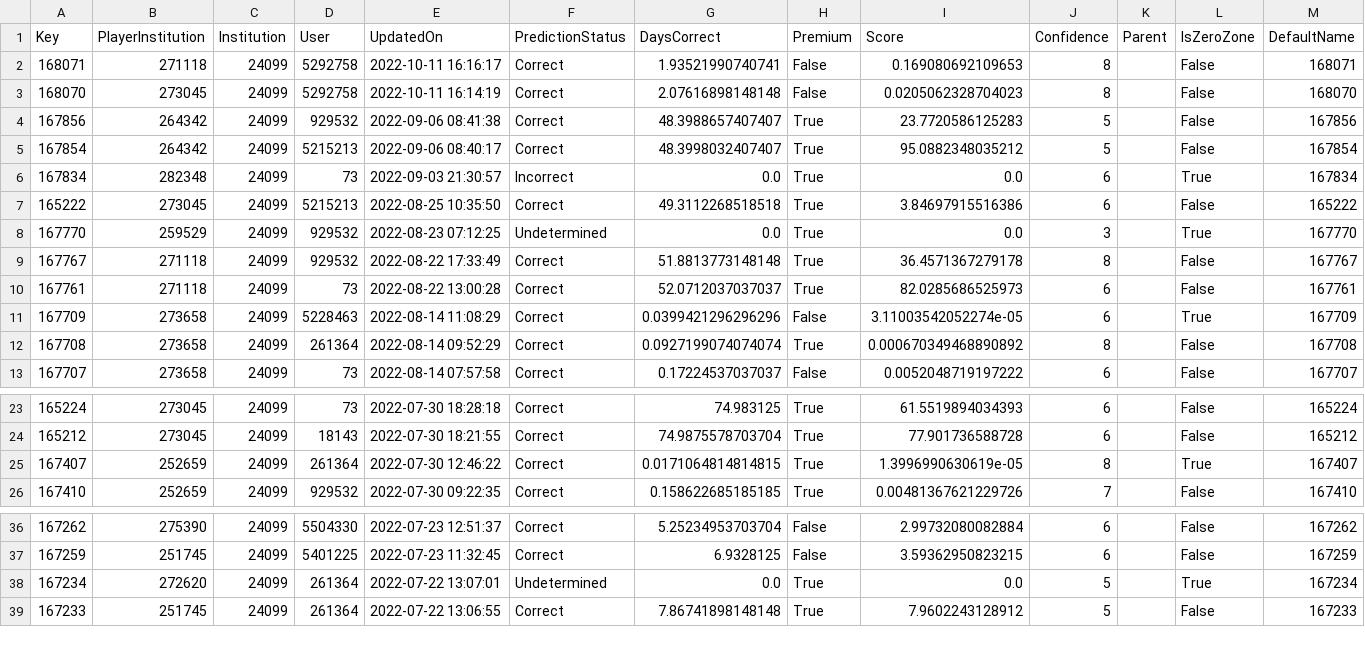
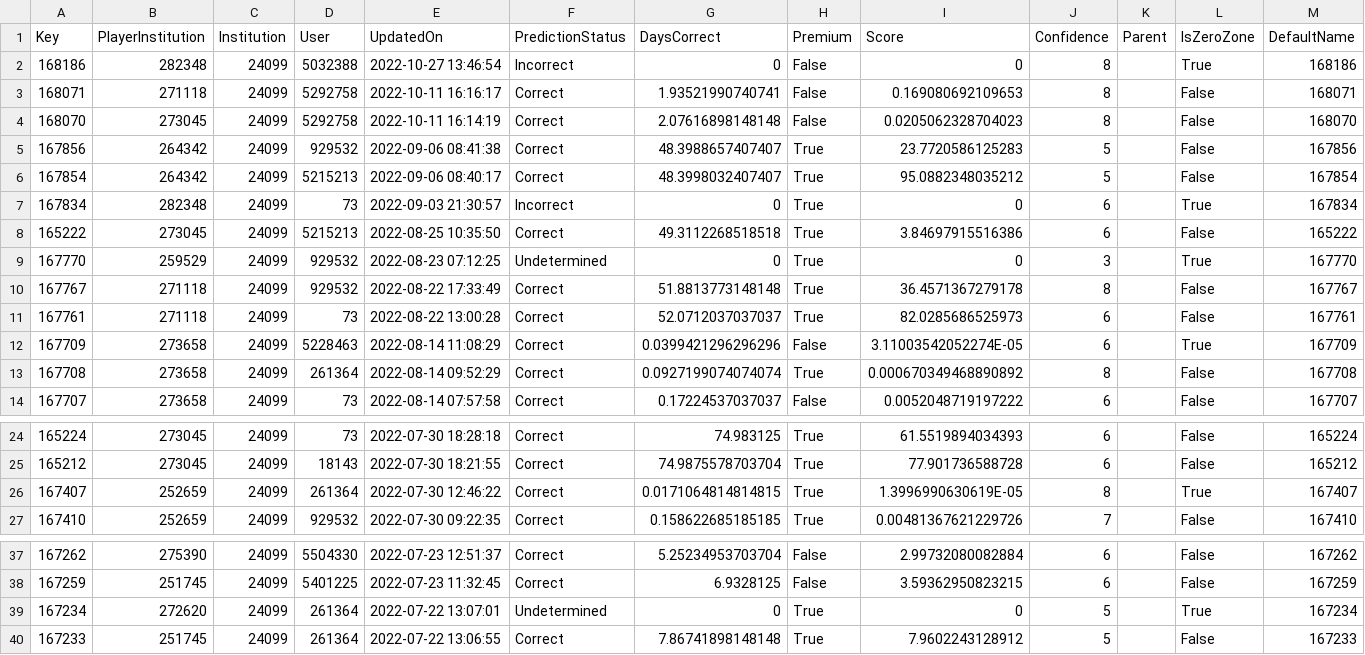
Before and after one commit to jbuddavis/crootBot, a CSV file: CB_2023_24099_old.csv, drawn as a sheet; only a part is shown, gaps mark what is left out; addresses are those after the commit; rows hold the shown columns only; the diff names each change by its address in the sheet, - before the commit and + after, or states it on an @@ line.

```diff
--- a/CB_2023_24099_old.csv
+++ b/CB_2023_24099_old.csv
+row 2: 168186 | 282348 | 24099 | 5032388 | 2022-10-27 13:46:54 | Incorrect | 0 | False | 0 | 8 |  | True | 168186
-G7 (DaysCorrect): 0.0
+G7 (DaysCorrect): 0
-I7 (Score): 0.0
+I7 (Score): 0
-G9 (DaysCorrect): 0.0
+G9 (DaysCorrect): 0
-I9 (Score): 0.0
+I9 (Score): 0
-I12 (Score): 3.11003542052274e-05
+I12 (Score): 3.11003542052274E-05
-I26 (Score): 1.3996990630619e-05
+I26 (Score): 1.3996990630619E-05
-G39 (DaysCorrect): 0.0
+G39 (DaysCorrect): 0
-I39 (Score): 0.0
+I39 (Score): 0
```
